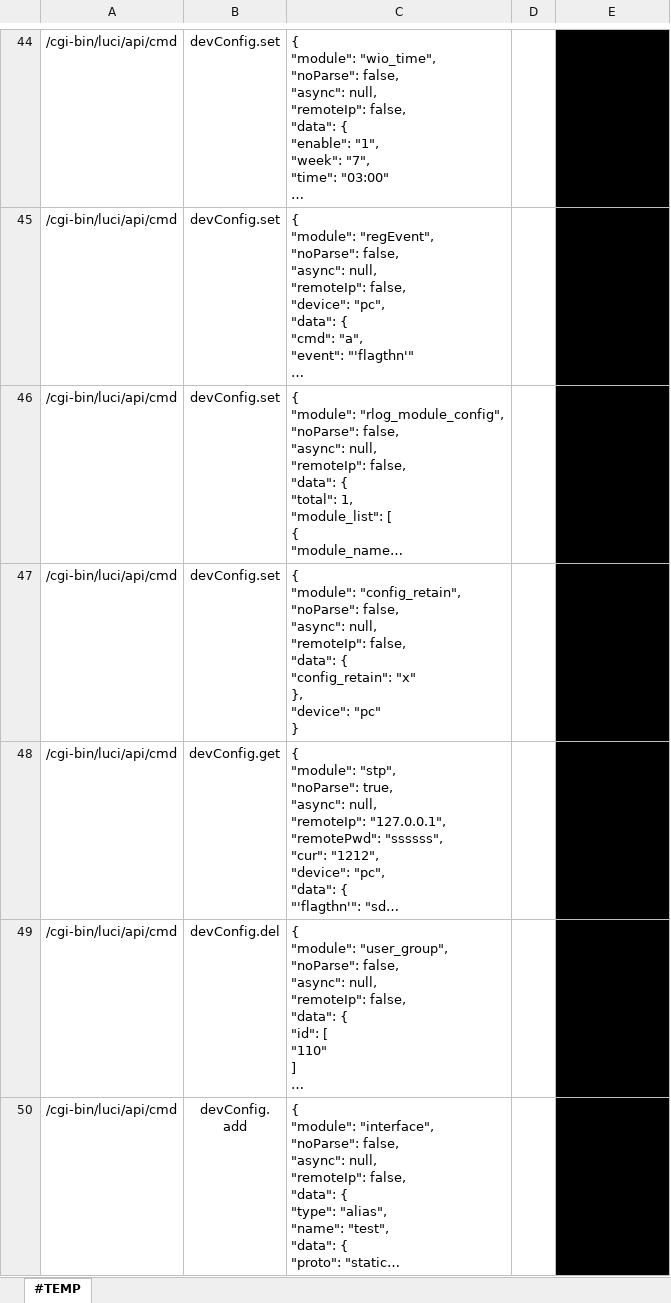
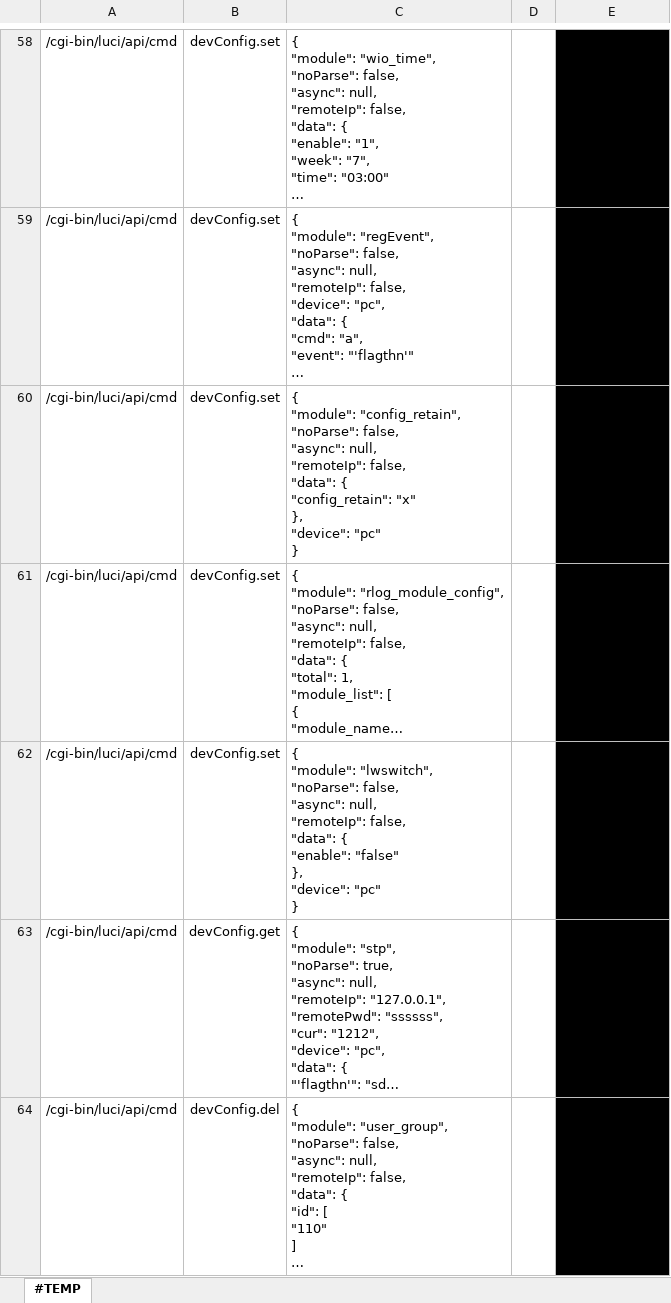
Before and after one commit to AlucardNosferatu/NPEE, an Excel workbook: 408/OS/2024/ModularAutomation/reports/testcases.xlsx, sheet #TEMP, drawn as a sheet; only a part is shown, gaps mark what is left out; the shorter side is filled out with more unchanged rows; long unchanged cells end in …; values as stored, in another font and other column widths than the file's, no borders; addresses are those after the commit; ↵ is a line break in a cell; the diff covers the shown part only; the diff names each change by its address in the sheet, - before the commit and + after, or states it on an @@ line.

```diff
--- a/408/OS/2024/ModularAutomation/reports/testcases.xlsx (sheet #TEMP)
+++ b/408/OS/2024/ModularAutomation/reports/testcases.xlsx (sheet #TEMP)
+row 60: /cgi-bin/luci/api/cmd | devConfig.set | { ↵ "module": "config_retain", ↵ "noParse": false, ↵ "async": null, ↵ "remoteIp": false, ↵ "data": { ↵ "config_retain": "x" ↵ }, ↵ "device": "pc" ↵ } |  | #END_OF_ROW
-C62: { ↵ "module": "config_retain", ↵ "noParse": false, ↵ "async": null, ↵ "remoteIp": false, ↵ "data": { ↵ "config_retain": "x" ↵ }, ↵ "device":…
+C62: { ↵ "module": "lwswitch", ↵ "noParse": false, ↵ "async": null, ↵ "remoteIp": false, ↵ "data": { ↵ "enable": "false" ↵ }, ↵ "device":…
```
Also changed, not shown: 17 added rows and 2 edited cells elsewhere in this sheet, 408/OS/2024/ModularAutomation/reports/testcases_lite.xlsx, 408/OS/2024/ModularAutomation/reports/testcases_test.xlsx, 8 other files.
